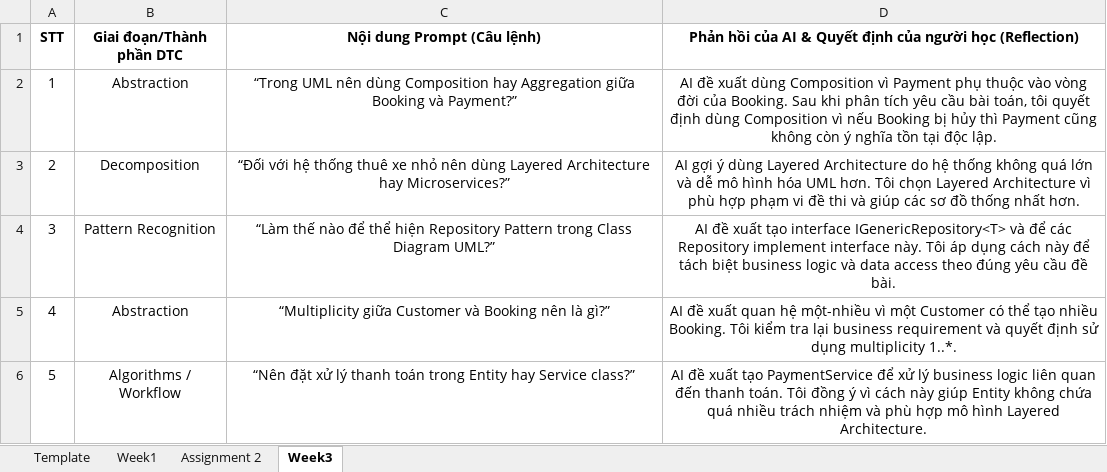
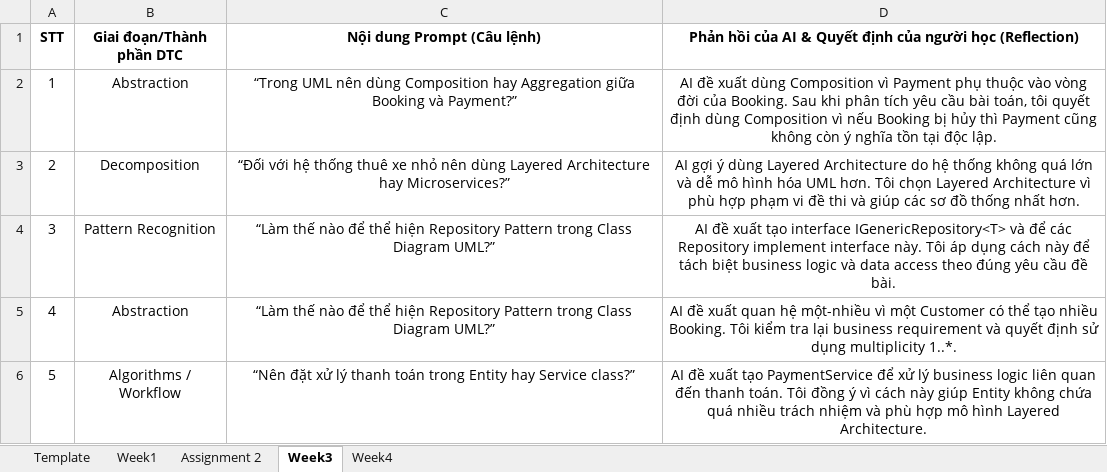
Before and after one commit to SWD392FUDN/ai-audit-log-123-DinhTan5K, an Excel workbook: Vo_Dinh_Tan.xlsx, sheet Week3, drawn as a sheet; values as stored, in another font and other column widths than the file's, no borders; the diff names each change by its address in the sheet, - before the commit and + after, or states it on an @@ line.

```diff
--- a/Vo_Dinh_Tan.xlsx (sheet Week3)
+++ b/Vo_Dinh_Tan.xlsx (sheet Week3)
+sheet tab: Week4
-C5 (Nội dung Prompt (Câu lệnh)): “Multiplicity giữa Customer và Booking nên là gì?”
+C5 (Nội dung Prompt (Câu lệnh)): “Làm thế nào để thể hiện Repository Pattern trong Class Diagram UML?”
```
